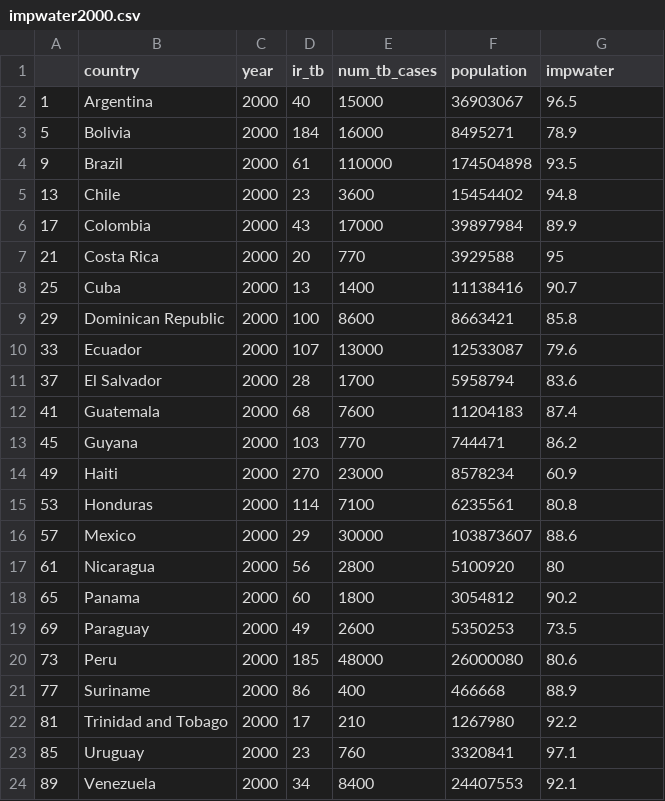
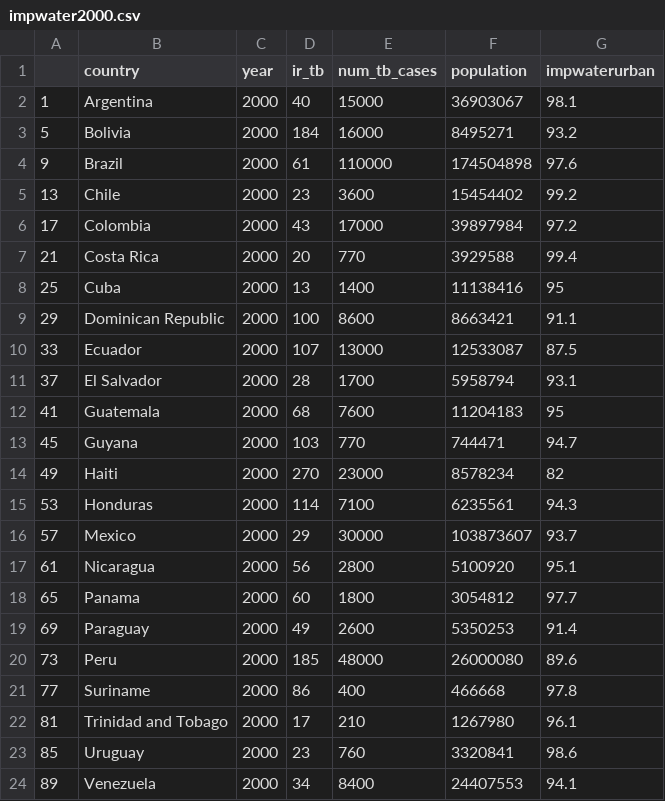
Before and after one commit to cmunayco/health_inequality, a CSV file: impwater2000.csv, drawn as a sheet.

```diff
--- a/impwater2000.csv
+++ b/impwater2000.csv
@@ -1,24 +1,24 @@
-"","country","year","ir_tb","num_tb_cases","population","impwater"
-"1","Argentina",2000,40,15000,36903067,96.5
-"5","Bolivia",2000,184,16000,8495271,78.9
-"9","Brazil",2000,61,110000,174504898,93.5
-"13","Chile",2000,23,3600,15454402,94.8
-"17","Colombia",2000,43,17000,39897984,89.9
-"21","Costa Rica",2000,20,770,3929588,95
-"25","Cuba",2000,13,1400,11138416,90.7
-"29","Dominican Republic",2000,100,8600,8663421,85.8
-"33","Ecuador",2000,107,13000,12533087,79.6
-"37","El Salvador",2000,28,1700,5958794,83.6
-"41","Guatemala",2000,68,7600,11204183,87.4
-"45","Guyana",2000,103,770,744471,86.2
-"49","Haiti",2000,270,23000,8578234,60.9
-"53","Honduras",2000,114,7100,6235561,80.8
-"57","Mexico",2000,29,30000,103873607,88.6
-"61","Nicaragua",2000,56,2800,5100920,80
-"65","Panama",2000,60,1800,3054812,90.2
-"69","Paraguay",2000,49,2600,5350253,73.5
-"73","Peru",2000,185,48000,26000080,80.6
-"77","Suriname",2000,86,400,466668,88.9
-"81","Trinidad and Tobago",2000,17,210,1267980,92.2
-"85","Uruguay",2000,23,760,3320841,97.1
-"89","Venezuela",2000,34,8400,24407553,92.1
+"","country","year","ir_tb","num_tb_cases","population","impwaterurban"
+"1","Argentina",2000,40,15000,36903067,98.1
+"5","Bolivia",2000,184,16000,8495271,93.2
+"9","Brazil",2000,61,110000,174504898,97.6
+"13","Chile",2000,23,3600,15454402,99.2
+"17","Colombia",2000,43,17000,39897984,97.2
+"21","Costa Rica",2000,20,770,3929588,99.4
+"25","Cuba",2000,13,1400,11138416,95
+"29","Dominican Republic",2000,100,8600,8663421,91.1
+"33","Ecuador",2000,107,13000,12533087,87.5
+"37","El Salvador",2000,28,1700,5958794,93.1
+"41","Guatemala",2000,68,7600,11204183,95
+"45","Guyana",2000,103,770,744471,94.7
+"49","Haiti",2000,270,23000,8578234,82
+"53","Honduras",2000,114,7100,6235561,94.3
+"57","Mexico",2000,29,30000,103873607,93.7
+"61","Nicaragua",2000,56,2800,5100920,95.1
+"65","Panama",2000,60,1800,3054812,97.7
+"69","Paraguay",2000,49,2600,5350253,91.4
+"73","Peru",2000,185,48000,26000080,89.6
+"77","Suriname",2000,86,400,466668,97.8
+"81","Trinidad and Tobago",2000,17,210,1267980,96.1
+"85","Uruguay",2000,23,760,3320841,98.6
+"89","Venezuela",2000,34,8400,24407553,94.1
```
Also changed, not shown: impwater2005.csv, impwater2009.csv, 2 other files.
